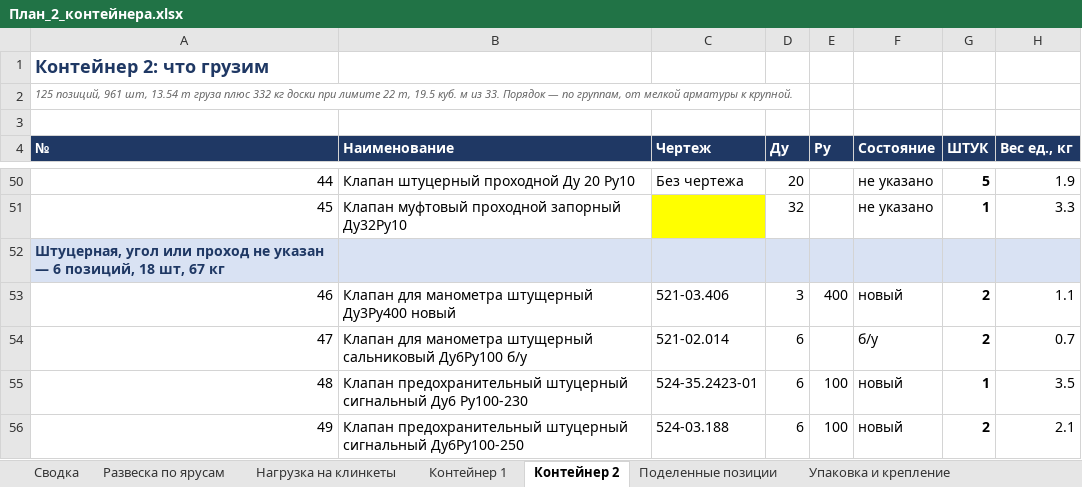
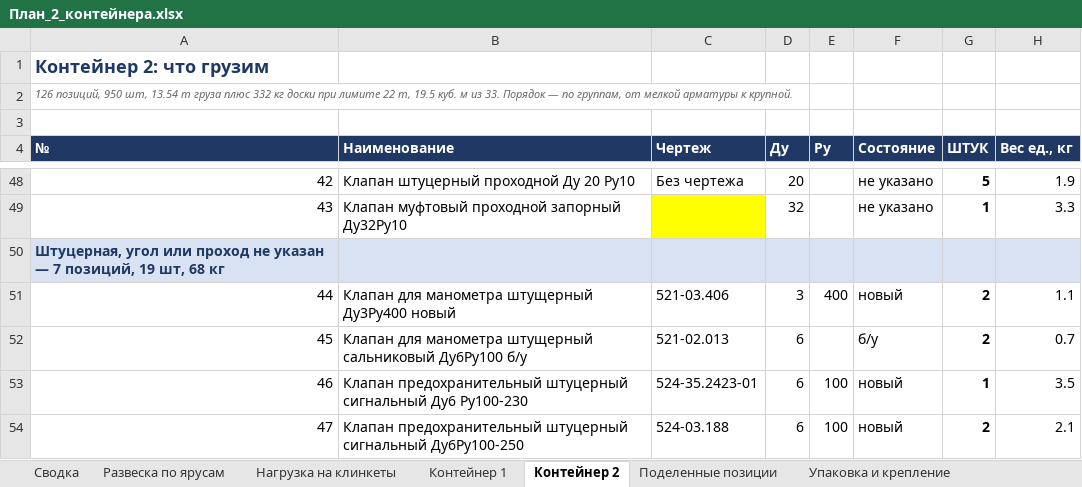
Before and after one commit to User26-2026/K-beauty-New, an Excel workbook: outputs/marine_equipment/План_2_контейнера.xlsx, sheet Контейнер 2, drawn as a sheet; only a part is shown, gaps mark what is left out; values as stored, in another font and other column widths than the file's, no borders; addresses are those after the commit; the diff covers the shown part only; the diff names each change by its address in the sheet, - before the commit and + after, or states it on an @@ line.

```diff
--- a/outputs/marine_equipment/План_2_контейнера.xlsx (sheet Контейнер 2)
+++ b/outputs/marine_equipment/План_2_контейнера.xlsx (sheet Контейнер 2)
@@ column A (№) renumbered between rows 2 and 149 @@
-C52 (Чертеж): 521-02.014
+C52 (Чертеж): 521-02.013
```
Also changed, not shown: 3 added rows, 2 removed rows and 11 edited cells elsewhere in this sheet, sheet Контейнер 1, sheet Нагрузка на клинкеты, sheet Поделенные позиции, sheet Сводка, sheet Развеска по ярусам, outputs/marine_equipment/Контейнер_20ф_усиленный_27т.xlsx, 11 other files.
